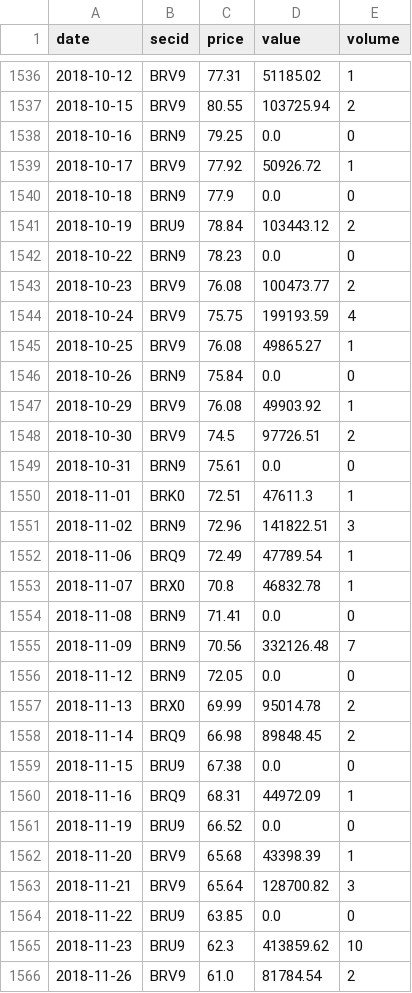
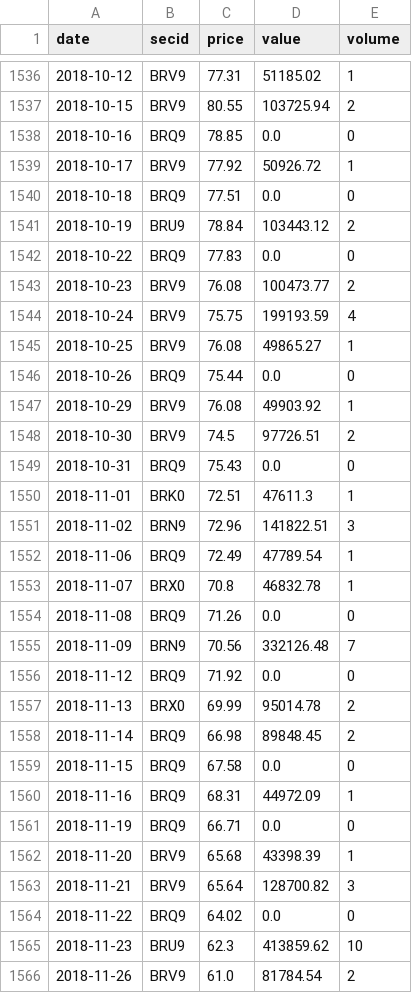
Before and after one commit to davidovaevgeshua-cloud/imoex-dashboard, a CSV file: data/brent_moex_raw.csv, drawn as a sheet; only a part is shown, gaps mark what is left out; the diff covers the shown part only.

```diff
--- a/data/brent_moex_raw.csv
+++ b/data/brent_moex_raw.csv
@@ -1537,7 +1537,7 @@ date,secid,price,value,volume
 2018-10-15,BRV9,80.55,103725.94,2
-2018-10-16,BRN9,79.25,0.0,0
+2018-10-16,BRQ9,78.85,0.0,0
 2018-10-17,BRV9,77.92,50926.72,1
-2018-10-18,BRN9,77.9,0.0,0
+2018-10-18,BRQ9,77.51,0.0,0
 2018-10-19,BRU9,78.84,103443.12,2
-2018-10-22,BRN9,78.23,0.0,0
+2018-10-22,BRQ9,77.83,0.0,0
 2018-10-23,BRV9,76.08,100473.77,2
@@ -1545,6 +1545,6 @@ date,secid,price,value,volume
 2018-10-25,BRV9,76.08,49865.27,1
-2018-10-26,BRN9,75.84,0.0,0
+2018-10-26,BRQ9,75.44,0.0,0
 2018-10-29,BRV9,76.08,49903.92,1
 2018-10-30,BRV9,74.5,97726.51,2
-2018-10-31,BRN9,75.61,0.0,0
+2018-10-31,BRQ9,75.43,0.0,0
 2018-11-01,BRK0,72.51,47611.3,1
@@ -1553,13 +1553,13 @@ date,secid,price,value,volume
 2018-11-07,BRX0,70.8,46832.78,1
-2018-11-08,BRN9,71.41,0.0,0
+2018-11-08,BRQ9,71.26,0.0,0
 2018-11-09,BRN9,70.56,332126.48,7
-2018-11-12,BRN9,72.05,0.0,0
+2018-11-12,BRQ9,71.92,0.0,0
 2018-11-13,BRX0,69.99,95014.78,2
 2018-11-14,BRQ9,66.98,89848.45,2
-2018-11-15,BRU9,67.38,0.0,0
+2018-11-15,BRQ9,67.58,0.0,0
 2018-11-16,BRQ9,68.31,44972.09,1
-2018-11-19,BRU9,66.52,0.0,0
+2018-11-19,BRQ9,66.71,0.0,0
 2018-11-20,BRV9,65.68,43398.39,1
 2018-11-21,BRV9,65.64,128700.82,3
-2018-11-22,BRU9,63.85,0.0,0
+2018-11-22,BRQ9,64.02,0.0,0
 2018-11-23,BRU9,62.3,413859.62,10
```
Also changed, not shown: 1 added row and 120 edited cells elsewhere in this file, data/backtest_equity.csv, data/expanding_model.csv, 21 other files.
